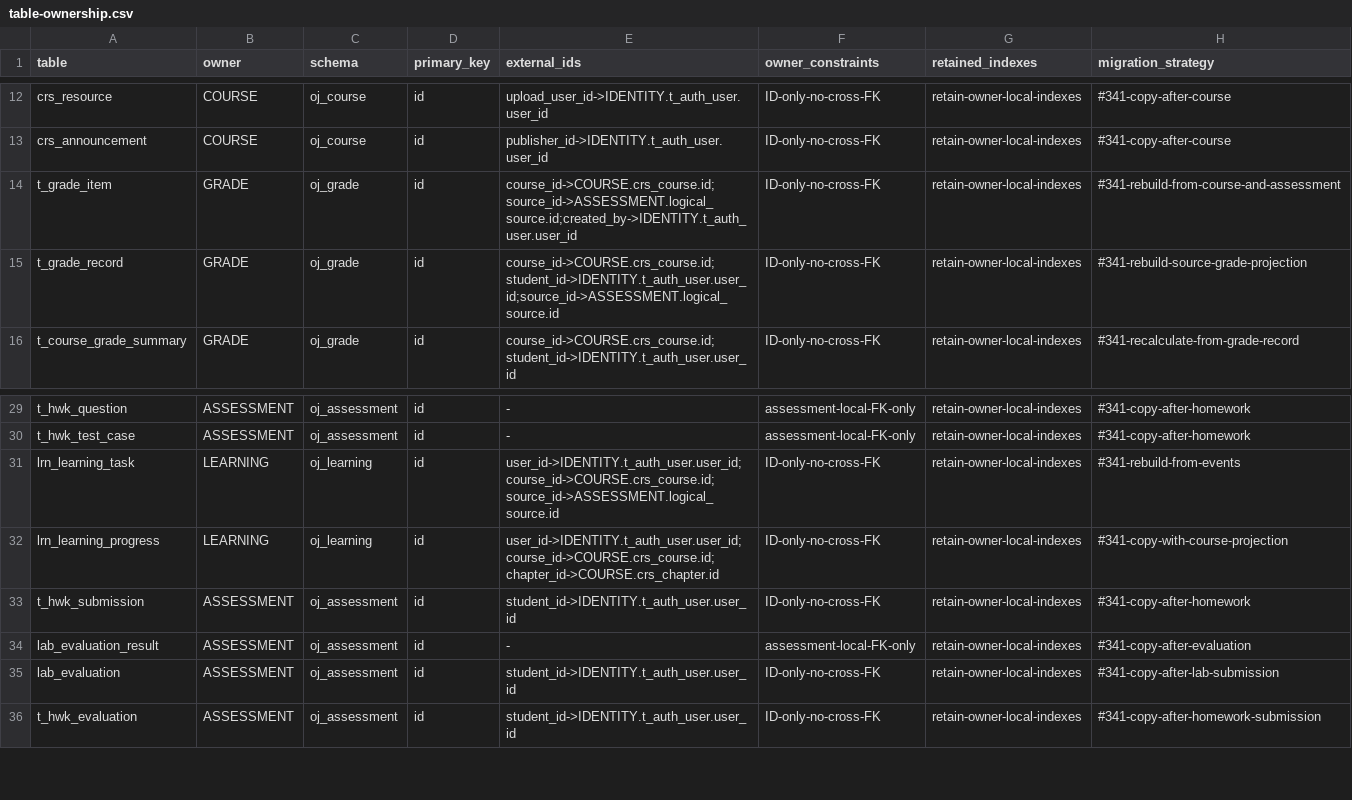
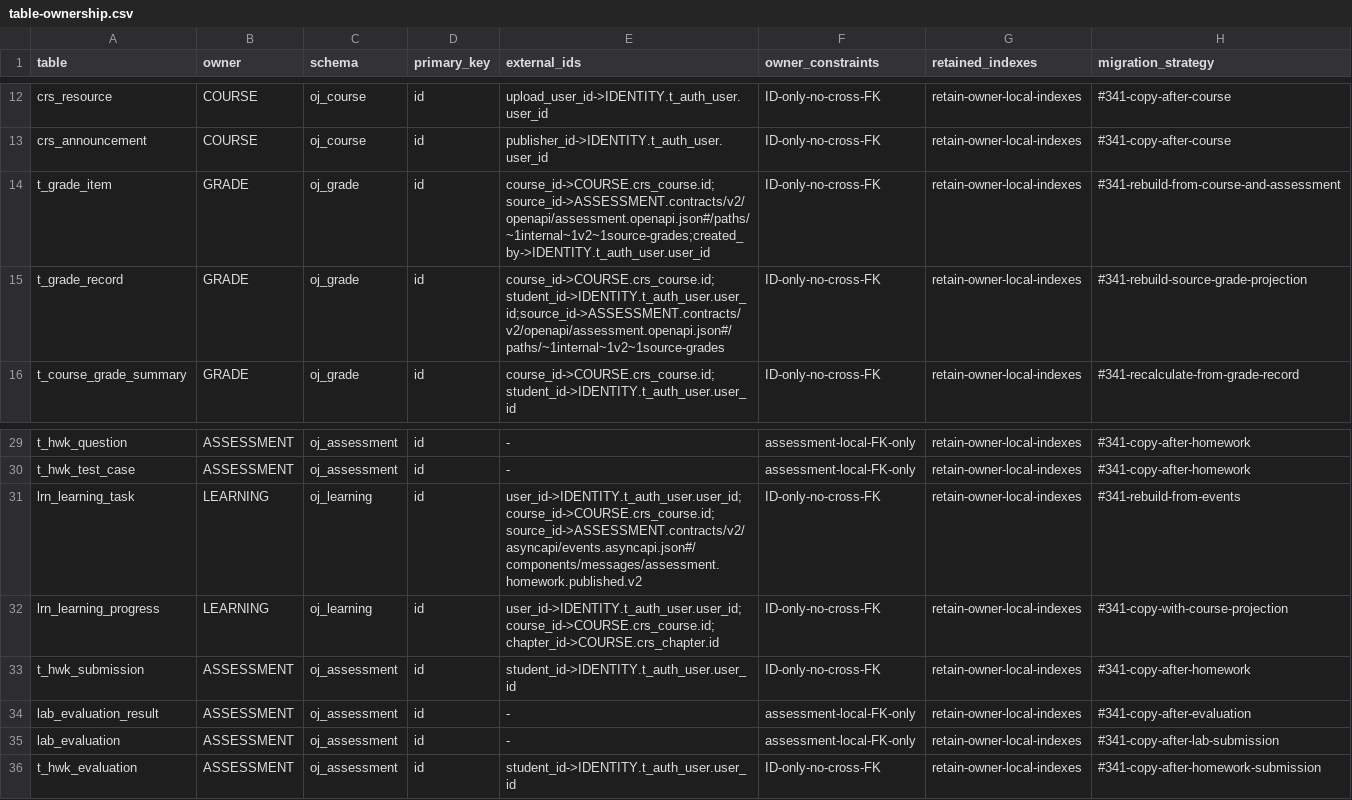
Before and after one commit to Cr4zyorange/OnlineJudge, a CSV file: database/ownership/table-ownership.csv, drawn as a sheet; only a part is shown, gaps mark what is left out.

Commit message:
fix(data): enforce exhaustive cross-domain ledger

```diff
--- a/database/ownership/table-ownership.csv
+++ b/database/ownership/table-ownership.csv
@@ -13,4 +13,4 @@ crs_resource,COURSE,oj_course,id,upload_user_id->IDENTITY.t_auth_user.user_id,ID
 crs_announcement,COURSE,oj_course,id,publisher_id->IDENTITY.t_auth_user.user_id,ID-only-no-cross-FK,retain-owner-local-indexes,#341-copy-after-course
-t_grade_item,GRADE,oj_grade,id,course_id->COURSE.crs_course.id;source_id->ASSESSMENT.logical_source.id;created_by->IDENTITY.t_auth_user.user_id,ID-only-no-cross-FK,retain-owner-local-indexes,#341-rebuild-from-course-and-assessment
-t_grade_record,GRADE,oj_grade,id,course_id->COURSE.crs_course.id;student_id->IDENTITY.t_auth_user.user_id;source_id->ASSESSMENT.logical_source.id,ID-only-no-cross-FK,retain-owner-local-indexes,#341-rebuild-source-grade-projection
+t_grade_item,GRADE,oj_grade,id,course_id->COURSE.crs_course.id;source_id->ASSESSMENT.contracts/v2/openapi/assessment.openapi.json#/paths/~1internal~1v2~1source-grades;created_by->IDENTITY.t_auth_user.user_id,ID-only-no-cross-FK,retain-owner-local-indexes,#341-rebuild-from-course-and-assessment
+t_grade_record,GRADE,oj_grade,id,course_id->COURSE.crs_course.id;student_id->IDENTITY.t_auth_user.user_id;source_id->ASSESSMENT.contracts/v2/openapi/assessment.openapi.json#/paths/~1internal~1v2~1source-grades,ID-only-no-cross-FK,retain-owner-local-indexes,#341-rebuild-source-grade-projection
 t_course_grade_summary,GRADE,oj_grade,id,course_id->COURSE.crs_course.id;student_id->IDENTITY.t_auth_user.user_id,ID-only-no-cross-FK,retain-owner-local-indexes,#341-recalculate-from-grade-record
@@ -30,3 +30,3 @@ t_hwk_question,ASSESSMENT,oj_assessment,id,-,assessment-local-FK-only,retain-own
 t_hwk_test_case,ASSESSMENT,oj_assessment,id,-,assessment-local-FK-only,retain-owner-local-indexes,#341-copy-after-homework
-lrn_learning_task,LEARNING,oj_learning,id,user_id->IDENTITY.t_auth_user.user_id;course_id->COURSE.crs_course.id;source_id->ASSESSMENT.logical_source.id,ID-only-no-cross-FK,retain-owner-local-indexes,#341-rebuild-from-events
+lrn_learning_task,LEARNING,oj_learning,id,user_id->IDENTITY.t_auth_user.user_id;course_id->COURSE.crs_course.id;source_id->ASSESSMENT.contracts/v2/asyncapi/events.asyncapi.json#/components/messages/assessment.homework.published.v2,ID-only-no-cross-FK,retain-owner-local-indexes,#341-rebuild-from-events
 lrn_learning_progress,LEARNING,oj_learning,id,user_id->IDENTITY.t_auth_user.user_id;course_id->COURSE.crs_course.id;chapter_id->COURSE.crs_chapter.id,ID-only-no-cross-FK,retain-owner-local-indexes,#341-copy-with-course-projection
@@ -34,3 +34,3 @@ t_hwk_submission,ASSESSMENT,oj_assessment,id,student_id->IDENTITY.t_auth_user.us
 lab_evaluation_result,ASSESSMENT,oj_assessment,id,-,assessment-local-FK-only,retain-owner-local-indexes,#341-copy-after-evaluation
-lab_evaluation,ASSESSMENT,oj_assessment,id,student_id->IDENTITY.t_auth_user.user_id,ID-only-no-cross-FK,retain-owner-local-indexes,#341-copy-after-lab-submission
+lab_evaluation,ASSESSMENT,oj_assessment,id,-,assessment-local-FK-only,retain-owner-local-indexes,#341-copy-after-lab-submission
 t_hwk_evaluation,ASSESSMENT,oj_assessment,id,student_id->IDENTITY.t_auth_user.user_id,ID-only-no-cross-FK,retain-owner-local-indexes,#341-copy-after-homework-submission
```
Also changed, not shown: 4 other files.
